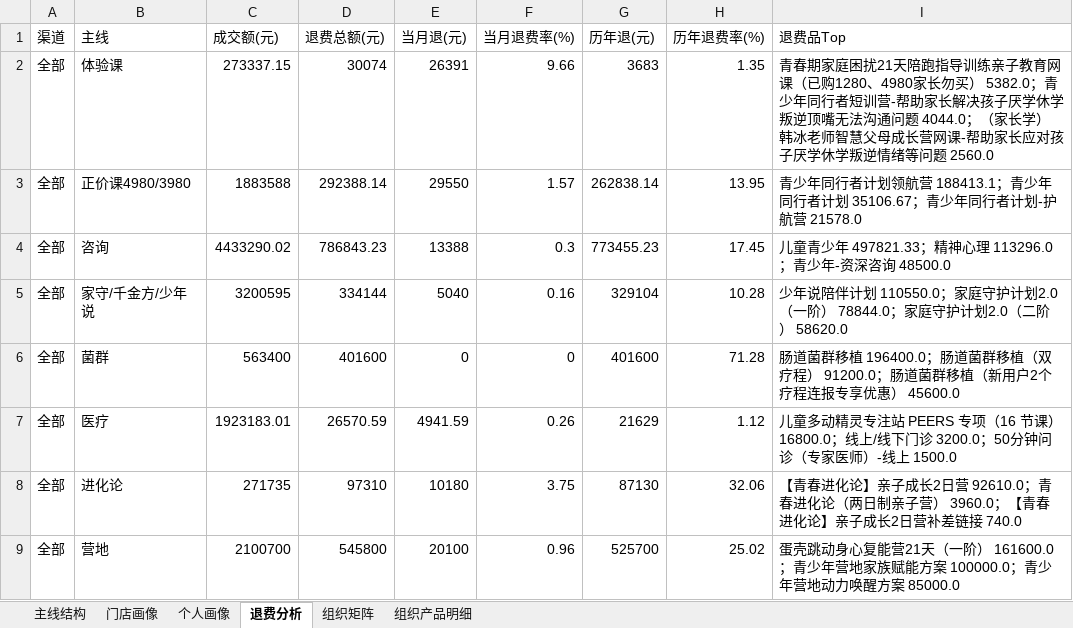
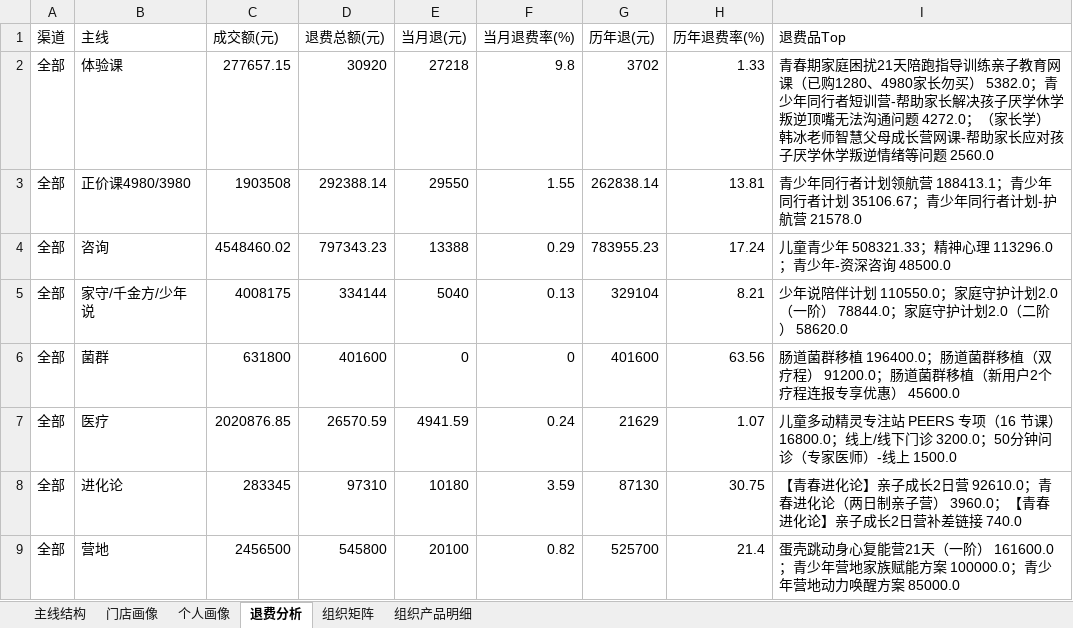
Before and after one commit to fannyqian/my-dashbord-for-guanxin, an Excel workbook: 产品分析_导出.xlsx, sheet 退费分析, drawn as a sheet; only a part is shown; values as stored, in another font and other column widths than the file's, no borders; the diff covers the shown part only; the diff names each change by its address in the sheet, - before the commit and + after, or states it on an @@ line.

```diff
--- a/产品分析_导出.xlsx (sheet 退费分析)
+++ b/产品分析_导出.xlsx (sheet 退费分析)
-C2 (成交额(元)): 273337.15
+C2 (成交额(元)): 277657.15
-D2 (退费总额(元)): 30074
+D2 (退费总额(元)): 30920
-E2 (当月退(元)): 26391
+E2 (当月退(元)): 27218
-F2 (当月退费率(%)): 9.66
+F2 (当月退费率(%)): 9.8
-G2 (历年退(元)): 3683
+G2 (历年退(元)): 3702
-H2 (历年退费率(%)): 1.35
+H2 (历年退费率(%)): 1.33
-I2 (退费品Top): …通问题 4044.0；（家长…
+I2 (退费品Top): …通问题 4272.0；（家长…
-C3 (成交额(元)): 1883588
+C3 (成交额(元)): 1903508
-F3 (当月退费率(%)): 1.57
+F3 (当月退费率(%)): 1.55
-H3 (历年退费率(%)): 13.95
+H3 (历年退费率(%)): 13.81
-C4 (成交额(元)): 4433290.02
+C4 (成交额(元)): 4548460.02
-D4 (退费总额(元)): 786843.23
+D4 (退费总额(元)): 797343.23
-F4 (当月退费率(%)): 0.3
+F4 (当月退费率(%)): 0.29
-G4 (历年退(元)): 773455.23
+G4 (历年退(元)): 783955.23
-H4 (历年退费率(%)): 17.45
+H4 (历年退费率(%)): 17.24
-I4 (退费品Top): …青少年 497821.33；精神心…
+I4 (退费品Top): …青少年 508321.33；精神心…
-C5 (成交额(元)): 3200595
+C5 (成交额(元)): 4008175
-F5 (当月退费率(%)): 0.16
+F5 (当月退费率(%)): 0.13
-H5 (历年退费率(%)): 10.28
+H5 (历年退费率(%)): 8.21
-C6 (成交额(元)): 563400
+C6 (成交额(元)): 631800
-H6 (历年退费率(%)): 71.28
+H6 (历年退费率(%)): 63.56
-C7 (成交额(元)): 1923183.01
+C7 (成交额(元)): 2020876.85
-F7 (当月退费率(%)): 0.26
+F7 (当月退费率(%)): 0.24
-H7 (历年退费率(%)): 1.12
+H7 (历年退费率(%)): 1.07
-C8 (成交额(元)): 271735
+C8 (成交额(元)): 283345
-F8 (当月退费率(%)): 3.75
+F8 (当月退费率(%)): 3.59
-H8 (历年退费率(%)): 32.06
+H8 (历年退费率(%)): 30.75
-C9 (成交额(元)): 2100700
+C9 (成交额(元)): 2456500
-F9 (当月退费率(%)): 0.96
+F9 (当月退费率(%)): 0.82
-H9 (历年退费率(%)): 25.02
+H9 (历年退费率(%)): 21.4
```
Also changed, not shown: 55 edited cells elsewhere in this sheet, sheet 组织产品明细, sheet 组织矩阵, sheet 主线结构, sheet 个人画像, sheet 门店画像, 导出_总表.xlsx, 导出_总表_10月.xlsx, 6 other files.
